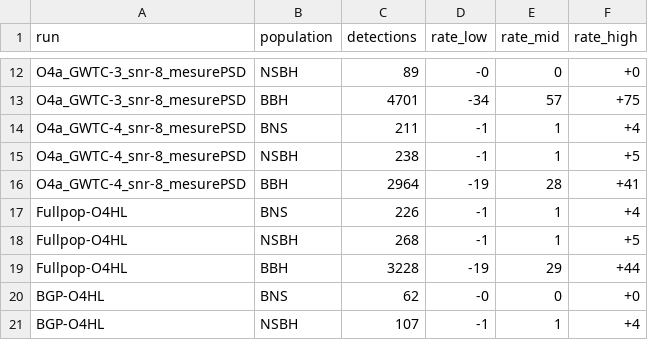
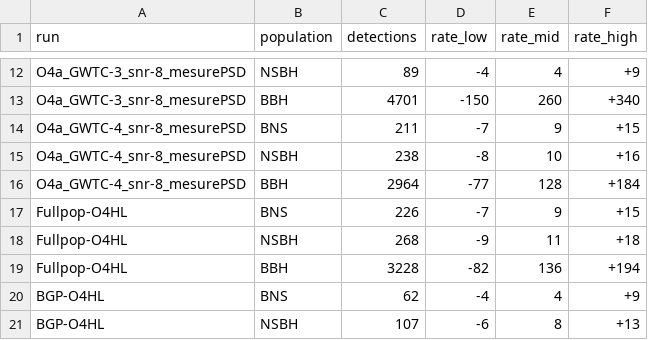
Before and after one commit to weizmannk/cbc-population-distributions, a CSV file: scripts/detection_rates_results.csv, drawn as a sheet; only a part is shown, gaps mark what is left out; the diff covers the shown part only; the diff names each change by its address in the sheet, - before the commit and + after, or states it on an @@ line.

```diff
--- a/scripts/detection_rates_results.csv
+++ b/scripts/detection_rates_results.csv
-D12 (rate_low): -0
+D12 (rate_low): -4
-E12 (rate_mid): 0
+E12 (rate_mid): 4
-F12 (rate_high): +0
+F12 (rate_high): +9
-D13 (rate_low): -34
+D13 (rate_low): -150
-E13 (rate_mid): 57
+E13 (rate_mid): 260
-F13 (rate_high): +75
+F13 (rate_high): +340
-D14 (rate_low): -1
+D14 (rate_low): -7
-E14 (rate_mid): 1
+E14 (rate_mid): 9
-F14 (rate_high): +4
+F14 (rate_high): +15
-D15 (rate_low): -1
+D15 (rate_low): -8
-E15 (rate_mid): 1
+E15 (rate_mid): 10
-F15 (rate_high): +5
+F15 (rate_high): +16
-D16 (rate_low): -19
+D16 (rate_low): -77
-E16 (rate_mid): 28
+E16 (rate_mid): 128
-F16 (rate_high): +41
+F16 (rate_high): +184
-D17 (rate_low): -1
+D17 (rate_low): -7
-E17 (rate_mid): 1
+E17 (rate_mid): 9
-F17 (rate_high): +4
+F17 (rate_high): +15
-D18 (rate_low): -1
+D18 (rate_low): -9
-E18 (rate_mid): 1
+E18 (rate_mid): 11
-F18 (rate_high): +5
+F18 (rate_high): +18
-D19 (rate_low): -19
+D19 (rate_low): -82
-E19 (rate_mid): 29
+E19 (rate_mid): 136
-F19 (rate_high): +44
+F19 (rate_high): +194
-D20 (rate_low): -0
+D20 (rate_low): -4
-E20 (rate_mid): 0
+E20 (rate_mid): 4
-F20 (rate_high): +0
+F20 (rate_high): +9
-D21 (rate_low): -1
+D21 (rate_low): -6
-E21 (rate_mid): 1
+E21 (rate_mid): 8
-F21 (rate_high): +4
+F21 (rate_high): +13
```
Also changed, not shown: 6 added rows and 51 edited cells elsewhere in this file, 10 other files.
